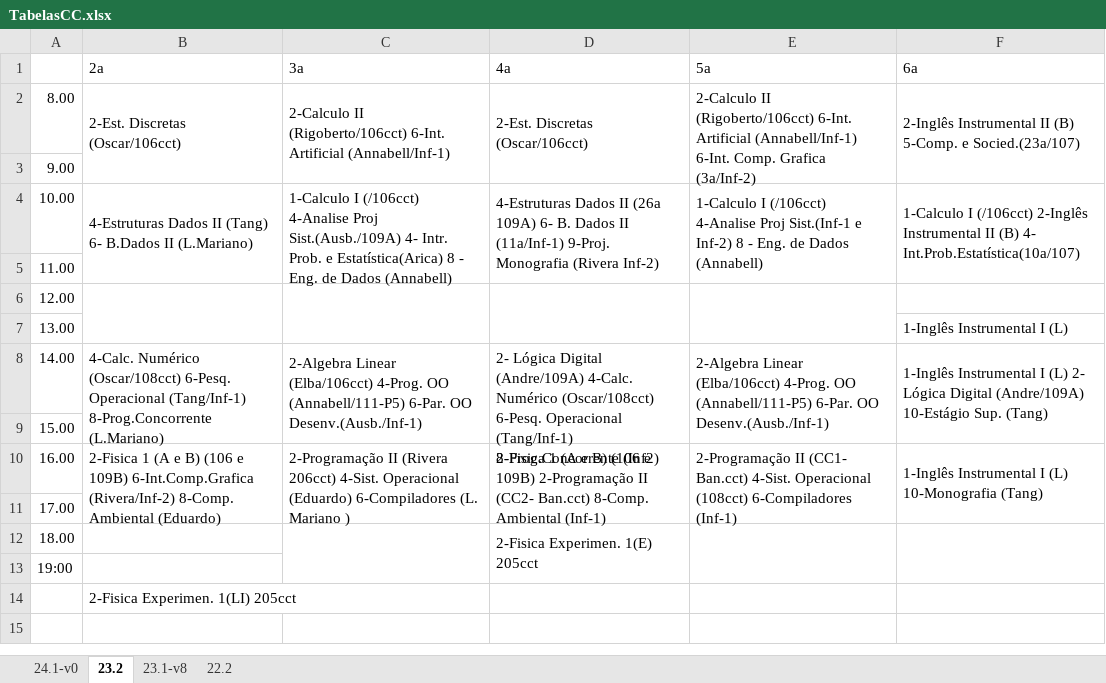
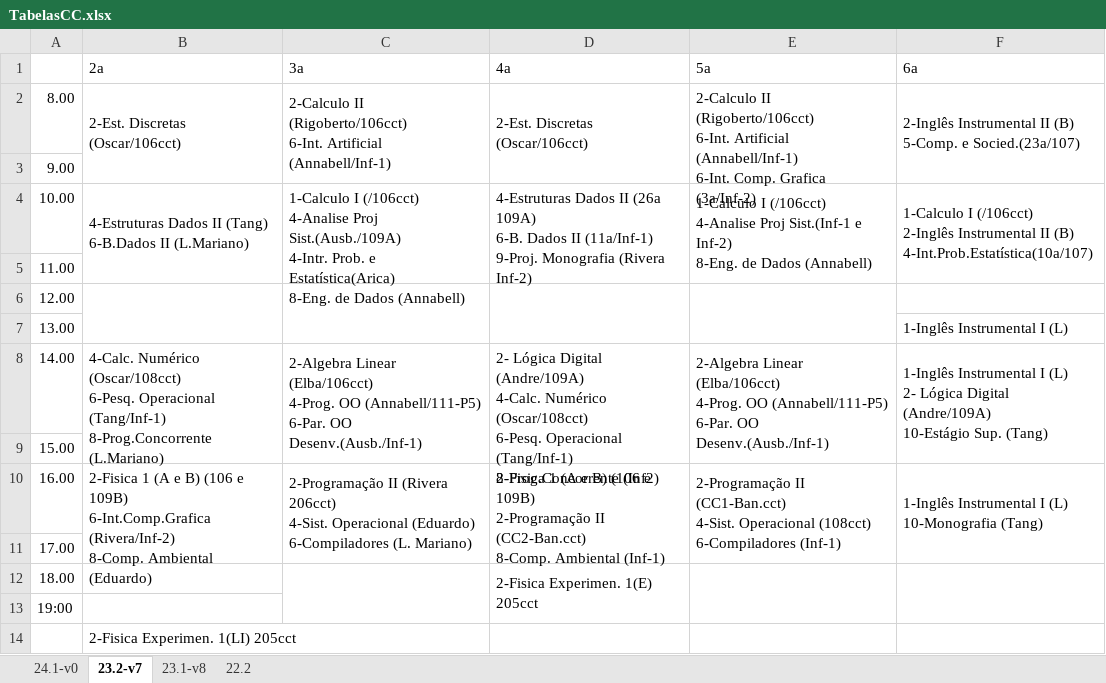
Before and after one commit to jvfd3/timetabling-UENF, an Excel workbook: Files/data/TabelasCC.xlsx, sheet 23.2-v7, drawn as a sheet; values as stored, in another font and other column widths than the file's, no cell formats; ↵ is a line break in a cell; the diff names each change by its address in the sheet, - before the commit and + after, or states it on an @@ line.

```diff
--- a/Files/data/TabelasCC.xlsx (sheet 23.2-v7)
+++ b/Files/data/TabelasCC.xlsx (sheet 23.2-v7)
-sheet tab: 23.2
+sheet tab: 23.2-v7
-C2 (3a): …Artificial (Annabell/Inf-1)
+C2 (3a): …Artificial (Annabell/Inf-1)
-E2 (5a): …Grafica (3a/Inf-2)
+E2 (5a): …Grafica (3a/Inf-2)
-F2 (6a): …e Socied.(23a/107)
+F2 (6a): …e Socied.(23a/107)
-B4 (2a): …II (Tang) 6- B.Dados II (L.Mariano)
+B4 (2a): …II (Tang) ↵ 6-B.Dados II (L.Mariano)
-C4 (3a): …Proj Sist.(Ausb./109A) 4- Intr. Prob. e Estatística(Arica) 8 - Eng. de Dados…
+C4 (3a): …Proj Sist.(Ausb./109A) ↵ 4-Intr. Prob. e Estatística(Arica) ↵ 8-Eng. de Dados…
-D4 (4a): …(26a 109A) 6- B. Dados II…
+D4 (4a): …(26a 109A) ↵ 6-B. Dados II…
-E4 (5a): …e Inf-2) 8 - Eng. de Dados…
+E4 (5a): …e Inf-2) ↵ 8-Eng. de Dados…
-F4 (6a): …II (B) 4- Int.Prob.Estatística(10a/107)
+F4 (6a): …II (B) ↵ 4-Int.Prob.Estatística(10a/107)
-B8 (2a): …8-Prog.Concorrente (L.Mariano)
+B8 (2a): …8-Prog.Concorrente (L.Mariano)
-C8 (3a): …OO Desenv.(Ausb./Inf-1)
+C8 (3a): …OO Desenv.(Ausb./Inf-1)
-D8 (4a): …8-Prog.Concorrente (Inf2)
+D8 (4a): …8-Prog.Concorrente (Inf2)
-E8 (5a): …OO Desenv.(Ausb./Inf-1)
+E8 (5a): …OO Desenv.(Ausb./Inf-1)
-F8 (6a): …Sup. (Tang)
+F8 (6a): …Sup. (Tang)
-B10 (2a): …Ambiental (Eduardo)
+B10 (2a): …Ambiental (Eduardo)
-C10 (3a): …6-Compiladores (L. Mariano )
+C10 (3a): …6-Compiladores (L. Mariano)
-D10 (4a): …2-Programação II (CC2- Ban.cct) 8-Comp. Ambiental…
+D10 (4a): …2-Programação II (CC2-Ban.cct) ↵ 8-Comp. Ambiental…
-E10 (5a): 2-Programação II (CC1- Ban.cct) 4-Sist. Operacional…
+E10 (5a): 2-Programação II (CC1-Ban.cct) ↵ 4-Sist. Operacional…
-F10 (6a): …10-Monografia (Tang)
+F10 (6a): …10-Monografia (Tang)
```
Also changed, not shown: sheet 23.1-v8, sheet 22.2, sheet 24.1-v0, cell formats, 5 other files.
